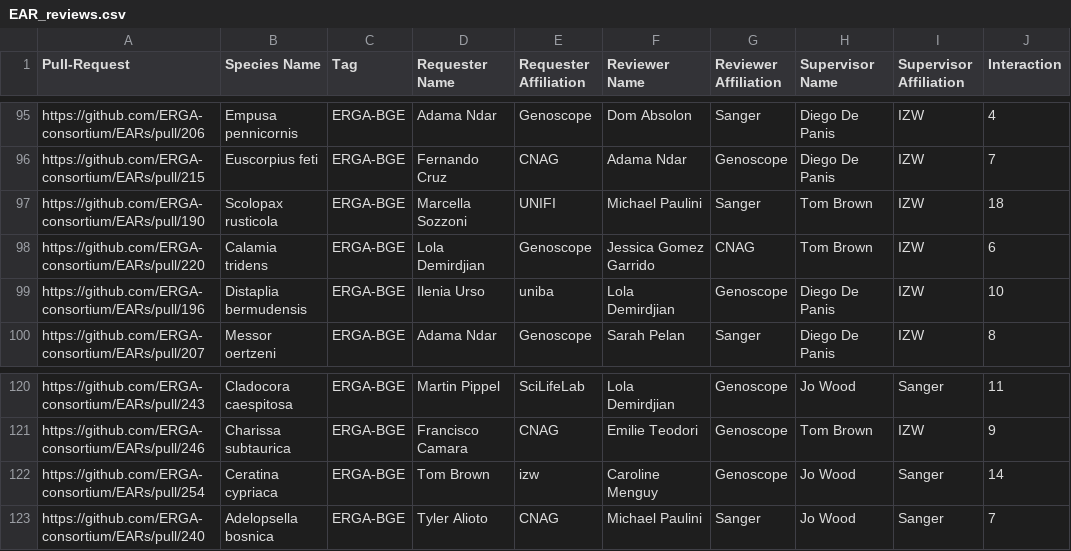
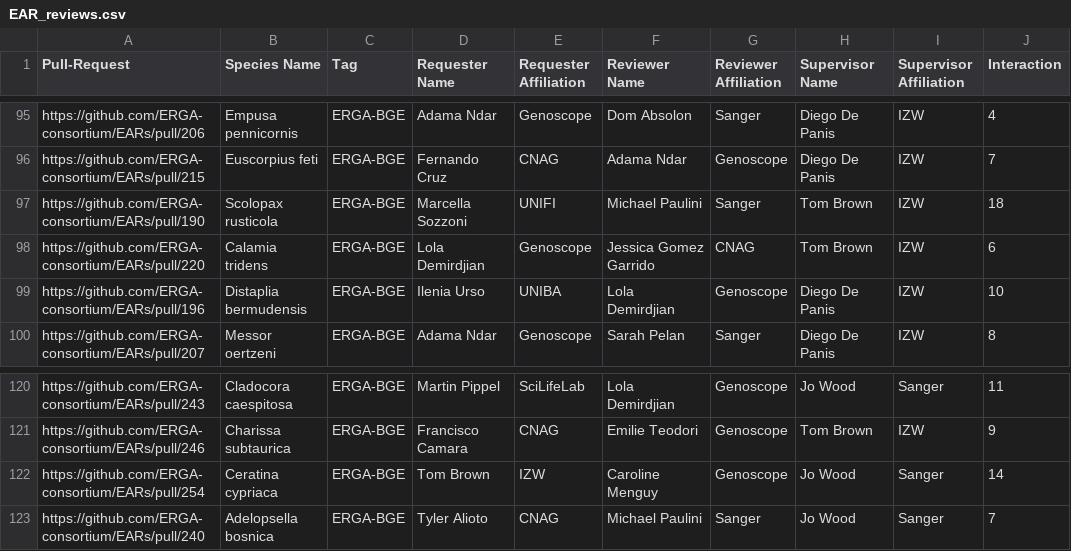
Before and after one commit to ERGA-consortium/EARs, a CSV file: rev/EAR_reviews.csv, drawn as a sheet; only a part is shown, gaps mark what is left out; the diff names each change by its address in the sheet, - before the commit and + after, or states it on an @@ line.

Commit message:
Fix capitalization in EAR_reviews.csv
Correct capitalization for 'UNIBA' and 'IZW' in multiple entries.

```diff
--- a/rev/EAR_reviews.csv
+++ b/rev/EAR_reviews.csv
-E99 (Requester Affiliation): uniba
+E99 (Requester Affiliation): UNIBA
-E122 (Requester Affiliation): izw
+E122 (Requester Affiliation): IZW
```
